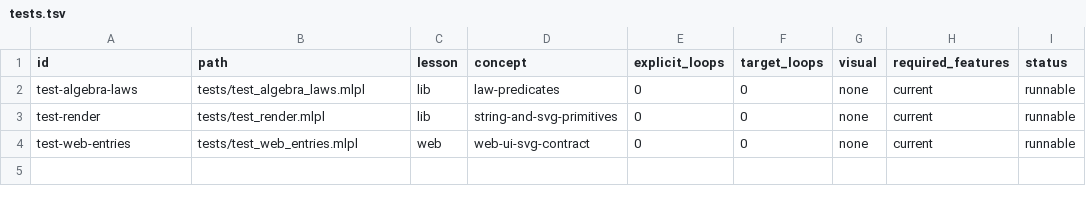
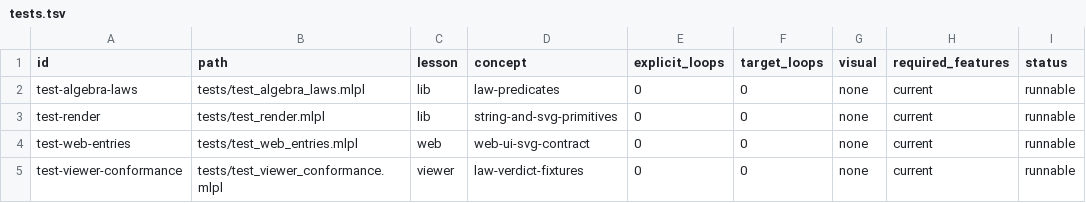
Before and after one commit to sw-ml-study/demo-abstract-algebra, a TSV file: catalog/tests.tsv, drawn as a sheet.

```diff
--- a/catalog/tests.tsv
+++ b/catalog/tests.tsv
@@ -4 +4,2 @@ test-render	tests/test_render.mlpl	lib	string-and-svg-primitives	0	0	none	curren
 test-web-entries	tests/test_web_entries.mlpl	web	web-ui-svg-contract	0	0	none	current	runnable
+test-viewer-conformance	tests/test_viewer_conformance.mlpl	viewer	law-verdict-fixtures	0	0	none	current	runnable
```
Also changed, not shown: 8 other files.
